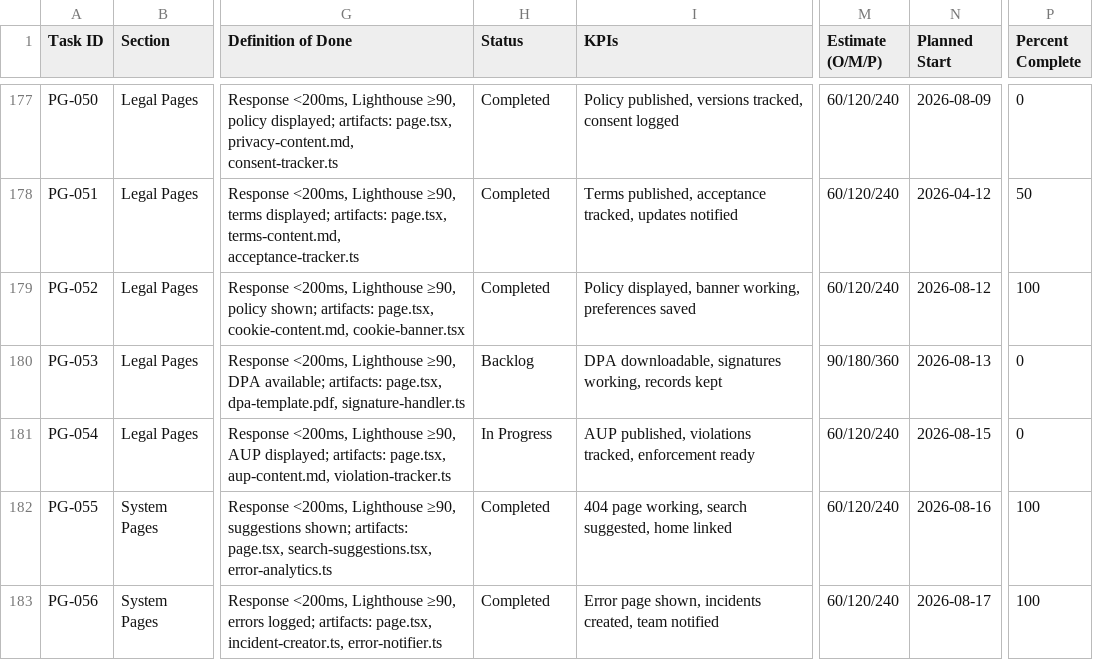
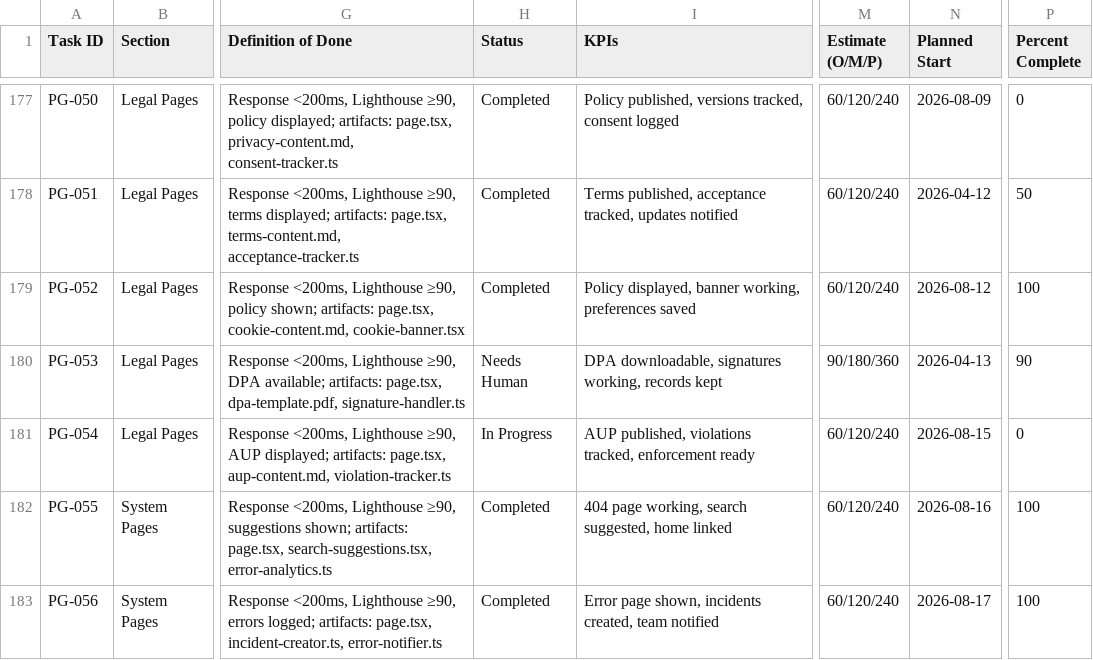
Before and after one commit to talyssonoliver/IntelliFlow-CRM, a CSV file: apps/project-tracker/docs/metrics/_global/Sprint_plan.csv, drawn as a sheet; only a part is shown, gaps mark what is left out; the diff names each change by its address in the sheet, - before the commit and + after, or states it on an @@ line.

Commit message:
feat(project-tracker): dashboard, metrics, and component updates

```diff
--- a/apps/project-tracker/docs/metrics/_global/Sprint_plan.csv
+++ b/apps/project-tracker/docs/metrics/_global/Sprint_plan.csv
-H180 (Status): Backlog
+H180 (Status): Needs Human
-N180 (Planned Start): 2026-08-13
+N180 (Planned Start): 2026-04-13
-P180 (Percent Complete): 0
+P180 (Percent Complete): 90
```
Also changed, not shown: apps/project-tracker/docs/metrics/_global/Sprint_plan_C.csv, 19 other files.
